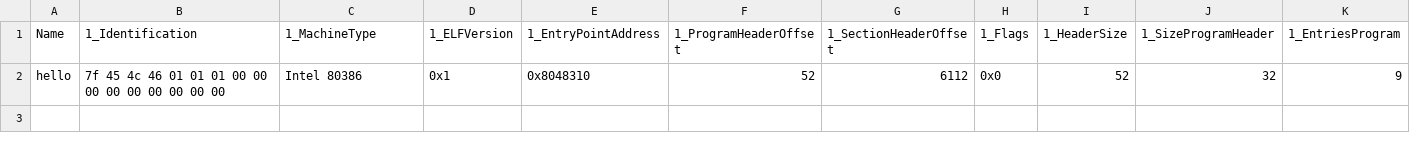
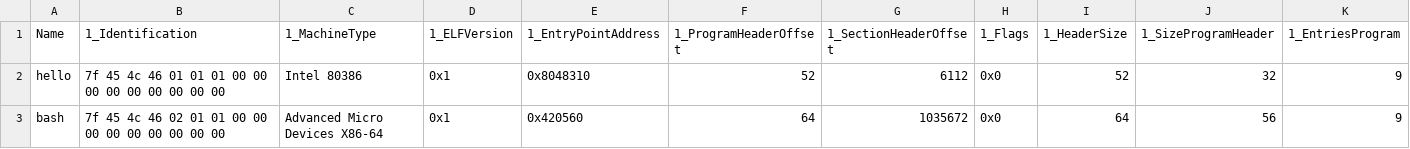
Before and after one commit to shreyansh26/ELF-Miner, a CSV file: results.csv, drawn as a sheet; only a part is shown; rows hold the shown columns only; the diff names each change by its address in the sheet, - before the commit and + after, or states it on an @@ line.

Commit message:
Results multiple files

```diff
--- a/results.csv
+++ b/results.csv
+row 3: bash | 7f 45 4c 46 02 01 01 00 00 00 00 00 00 00 00 00 | Advanced Micro Devices X86-64 | 0x1 | 0x420560 | 64 | 1035672 | 0x0 | 64 | 56 | 9
```
